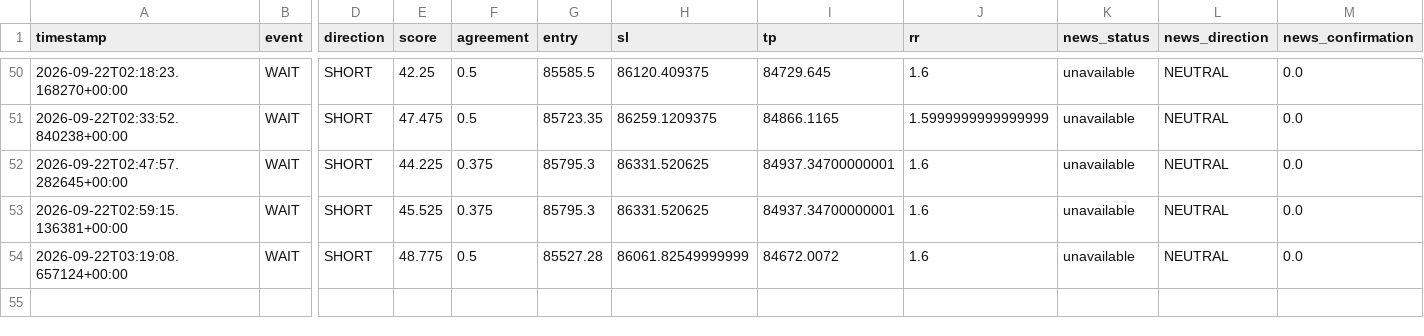
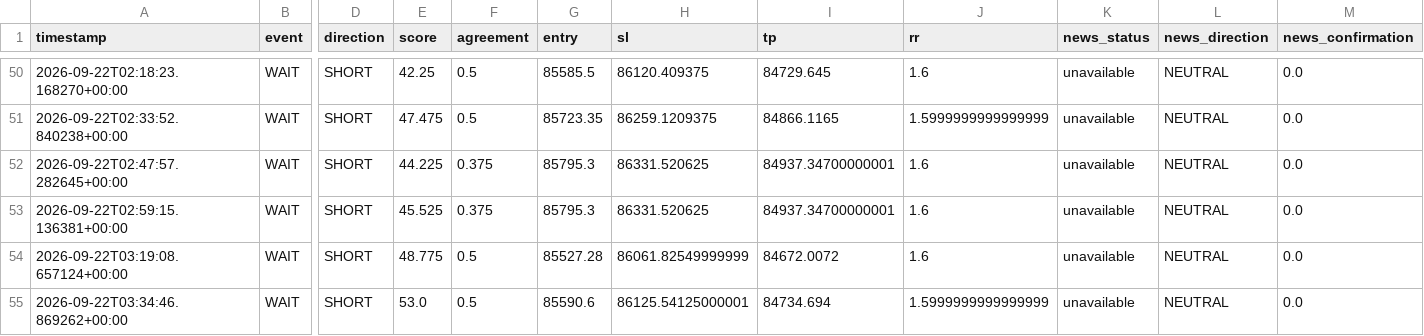
Before and after one commit to shaankhan9999999-sudo/smc-crypto-bot, a CSV file: logs/btc_v7_signals.csv, drawn as a sheet; only a part is shown, gaps mark what is left out; rows hold the shown columns only; the diff names each change by its address in the sheet, - before the commit and + after, or states it on an @@ line.

```diff
--- a/logs/btc_v7_signals.csv
+++ b/logs/btc_v7_signals.csv
+row 55: 2026-09-22T03:34:46.869262+00:00 | WAIT | SHORT | 53.0 | 0.5 | 85590.6 | 86125.54125000001 | 84734.694 | 1.5999999999999999 | unavailable | NEUTRAL | 0.0
```
Also changed, not shown: 2 other files.
